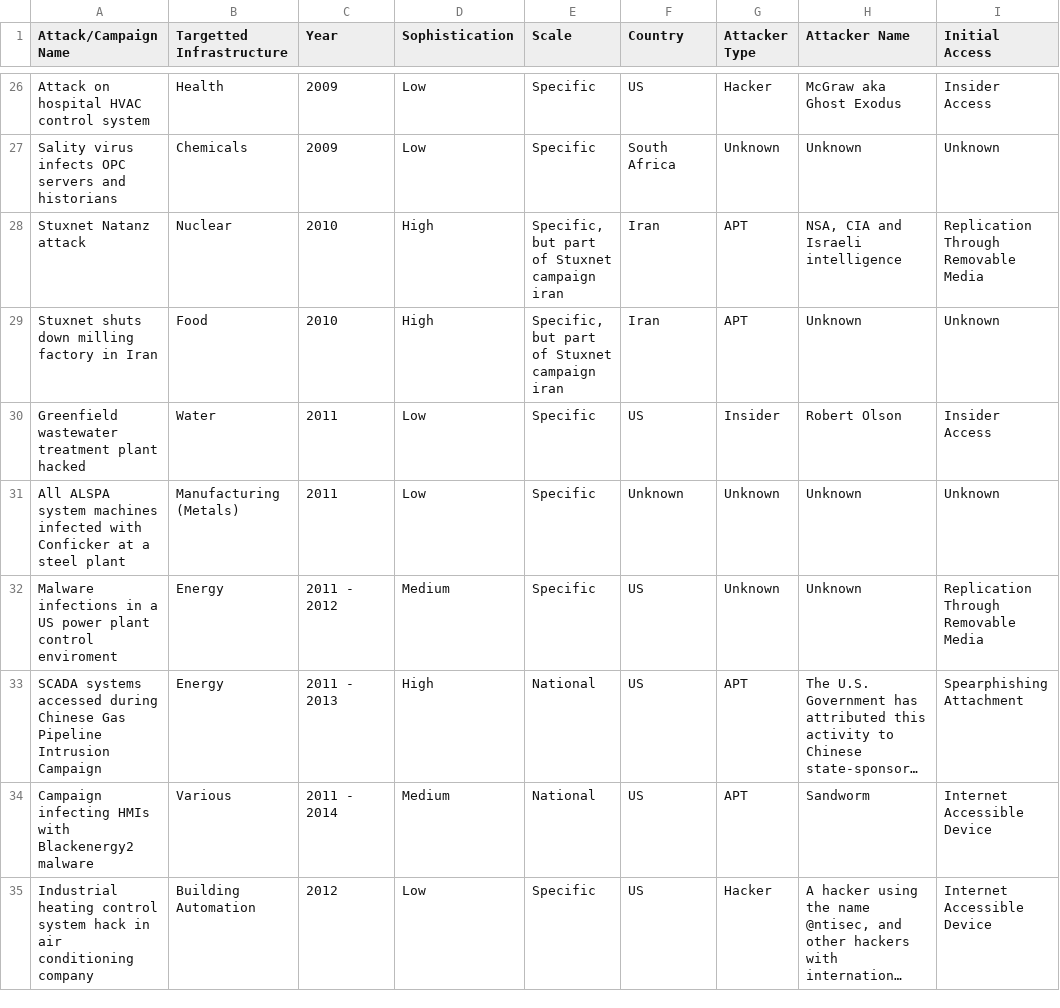
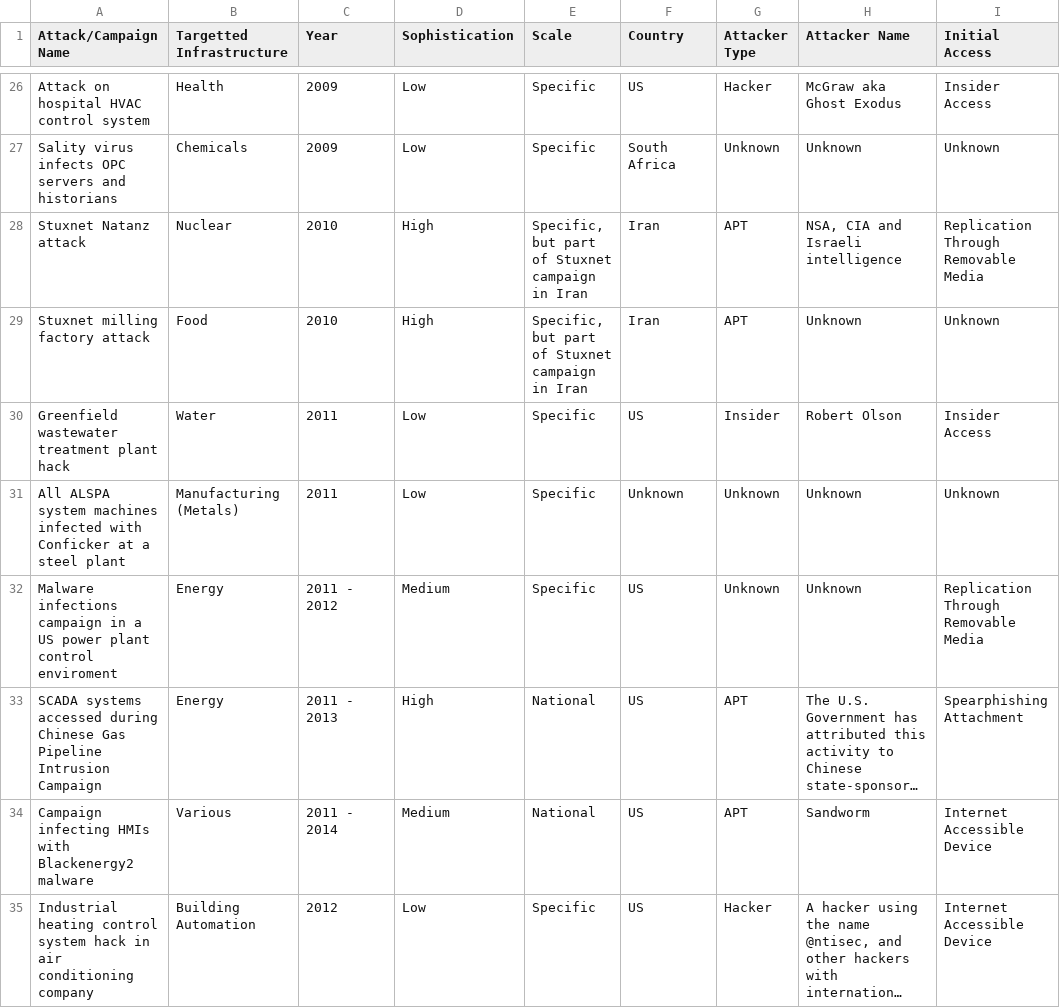
Before and after one commit to Preffet/ICS-attacks-database, a CSV file: database/web-table.csv, drawn as a sheet; only a part is shown, gaps mark what is left out; long unchanged cells end in …; the diff covers the shown part only; the diff names each change by its address in the sheet, - before the commit and + after, or states it on an @@ line.

Commit message:
Updated ICS Attacks Table

```diff
--- a/database/web-table.csv
+++ b/database/web-table.csv
-E28:E29 (Scale): Specific, but part of Stuxnet campaign iran
+E28:E29 (Scale): Specific, but part of Stuxnet campaign in Iran
-A29 (Attack/Campaign Name): Stuxnet shuts down milling factory in Iran
+A29 (Attack/Campaign Name): Stuxnet milling factory attack
-A30 (Attack/Campaign Name): Greenfield wastewater treatment plant hacked
+A30 (Attack/Campaign Name): Greenfield wastewater treatment plant hack
-A32 (Attack/Campaign Name): Malware infections in a…
+A32 (Attack/Campaign Name): Malware infections campaign in a…
```
Also changed, not shown: 42 edited cells elsewhere in this file.
